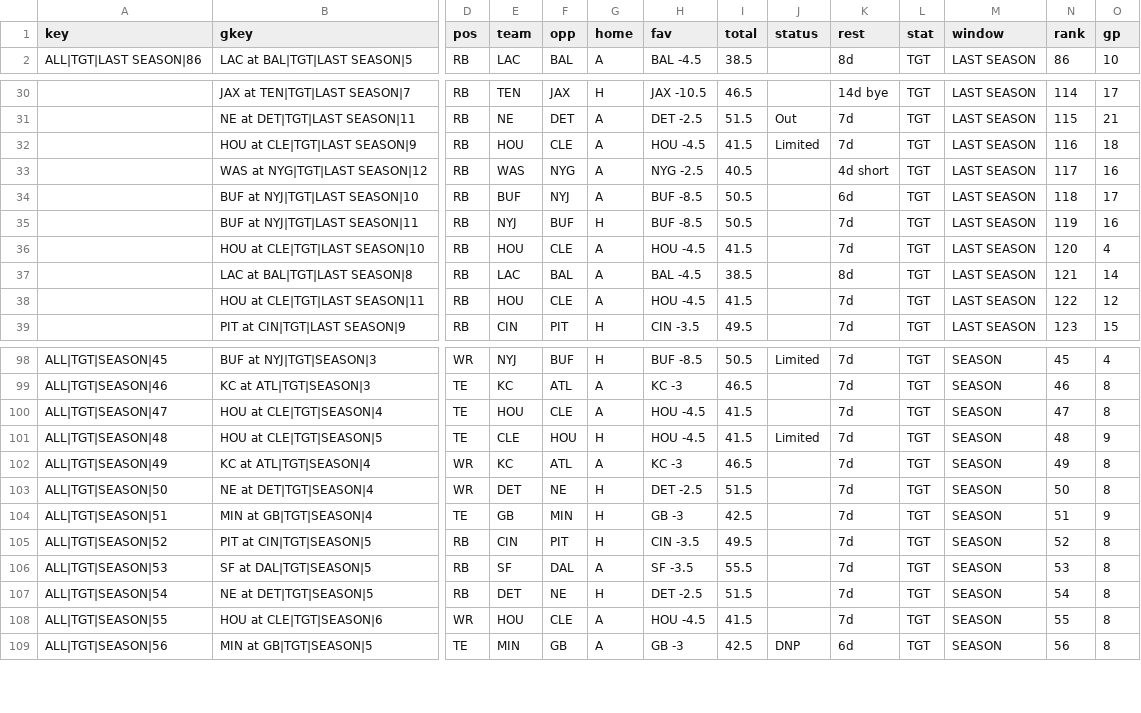
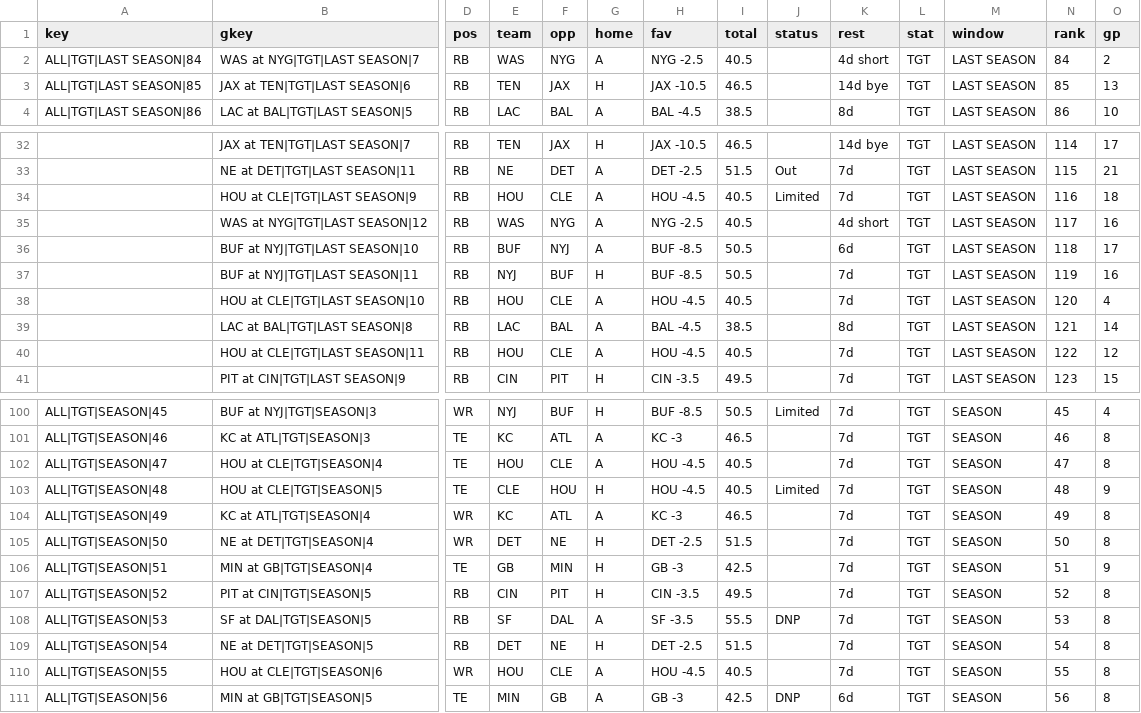
Before and after one commit to ECC370/stats, a CSV file: data/nfl_slate_2.csv, drawn as a sheet; only a part is shown, gaps mark what is left out; addresses are those after the commit; rows hold the shown columns only; the diff covers the shown part only; the diff names each change by its address in the sheet, - before the commit and + after, or states it on an @@ line.

```diff
--- a/data/nfl_slate_2.csv
+++ b/data/nfl_slate_2.csv
+row 2: ALL|TGT|LAST SEASON|84 | WAS at NYG|TGT|LAST SEASON|7 | RB | WAS | NYG | A | NYG -2.5 | 40.5 |  | 4d short | TGT | LAST SEASON | 84 | 2
+row 3: ALL|TGT|LAST SEASON|85 | JAX at TEN|TGT|LAST SEASON|6 | RB | TEN | JAX | H | JAX -10.5 | 46.5 |  | 14d bye | TGT | LAST SEASON | 85 | 13
-I34 (total): 41.5
+I34 (total): 40.5
-I38 (total): 41.5
+I38 (total): 40.5
-I40 (total): 41.5
+I40 (total): 40.5
-I102:I103 (total): 41.5
+I102:I103 (total): 40.5
-J108 (status): (empty)
+J108 (status): DNP
-I110 (total): 41.5
+I110 (total): 40.5
```
Also changed, not shown: 12 edited cells elsewhere in this file, data/nba_slate.csv, data/nba_slate_1.csv, 9 other files.
